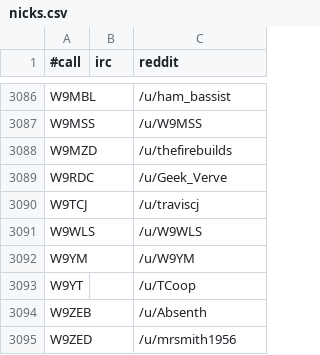
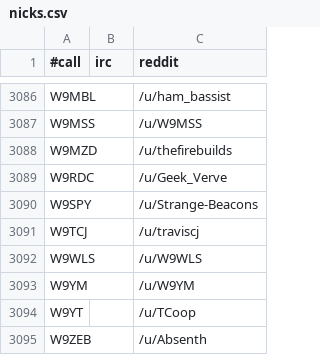
Before and after one commit to molo1134/qrmbot, a CSV file: lib/nicks.csv, drawn as a sheet; only a part is shown, gaps mark what is left out; the shorter side is filled out with more unchanged rows; the diff names each change by its address in the sheet, - before the commit and + after, or states it on an @@ line.

Commit message:
scrape

```diff
--- a/lib/nicks.csv
+++ b/lib/nicks.csv
+row 3090: W9SPY |  | /u/Strange-Beacons
```
